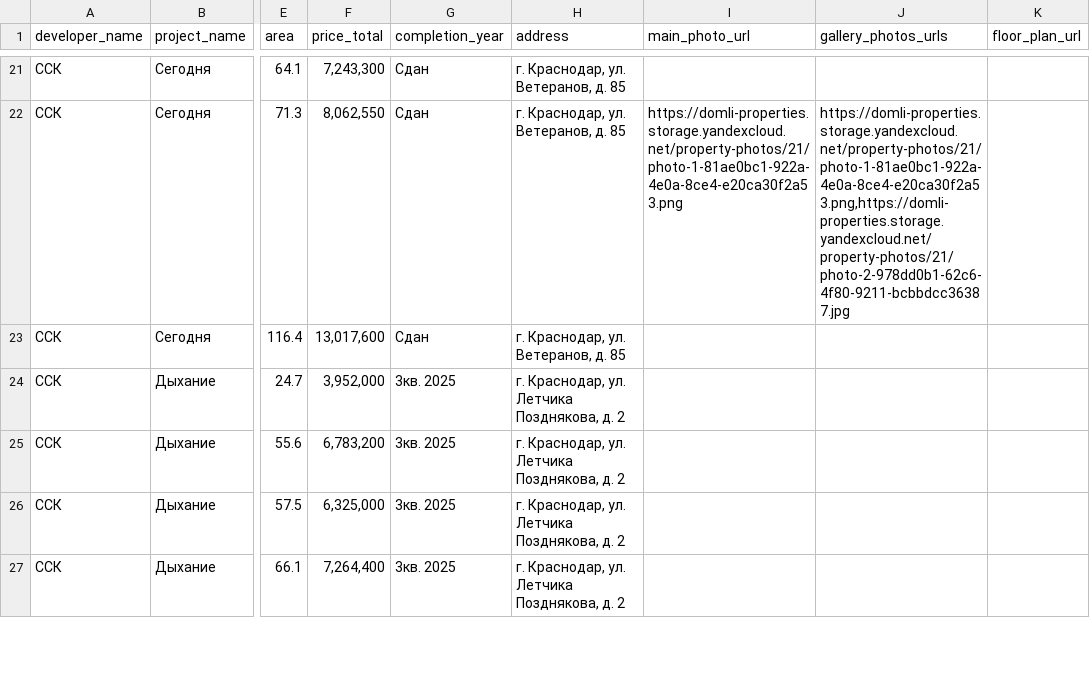
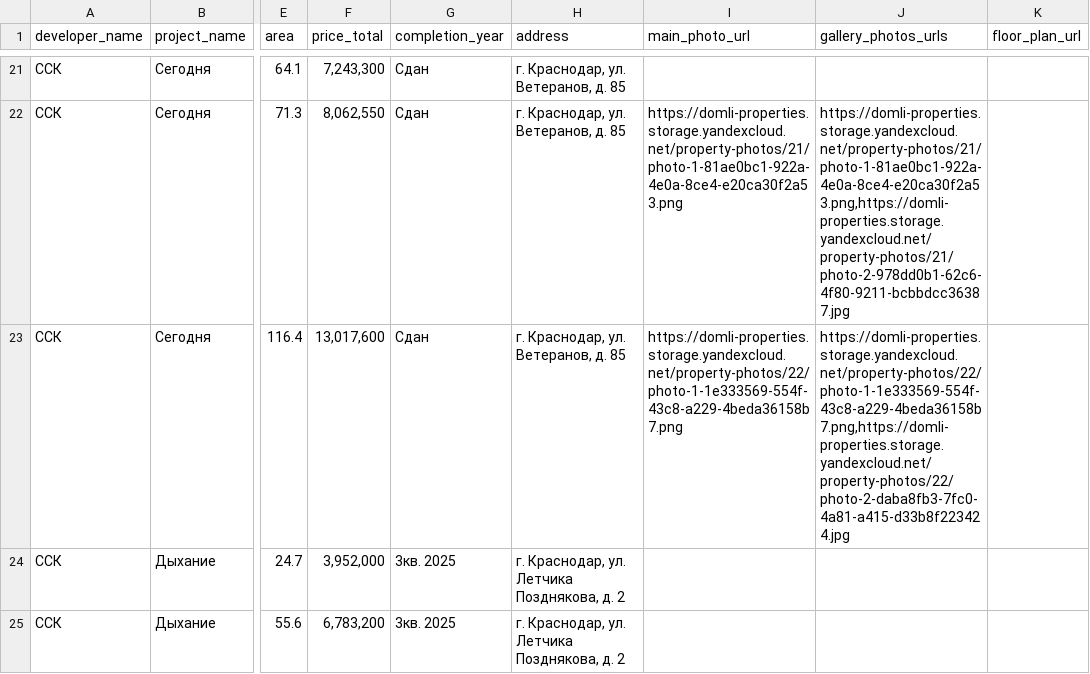
Before and after one commit to LeonidKhoussid/Abracadabra, a CSV file: backend/data/properties_with_photos.csv, drawn as a sheet; only a part is shown, gaps mark what is left out; the shorter side is filled out with more unchanged rows; the diff names each change by its address in the sheet, - before the commit and + after, or states it on an @@ line.

```diff
--- a/backend/data/properties_with_photos.csv
+++ b/backend/data/properties_with_photos.csv
-I23 (main_photo_url): (empty)
+I23 (main_photo_url): https://domli-properties.storage.yandexcloud.net/property-photos/22/photo-1-1e333569-554f-43c8-a229-4beda36158b7.png
-J23 (gallery_photos_urls): (empty)
+J23 (gallery_photos_urls): https://domli-properties.storage.yandexcloud.net/property-photos/22/photo-1-1e333569-554f-43c8-a229-4beda36158b7.png,https://domli-properties.storage.yandexcloud.net/property-photos/22/photo-2-daba8fb3-7fc0-4a81-a415-d33b8f223424.jpg
```
Also changed, not shown: 1 other file.
